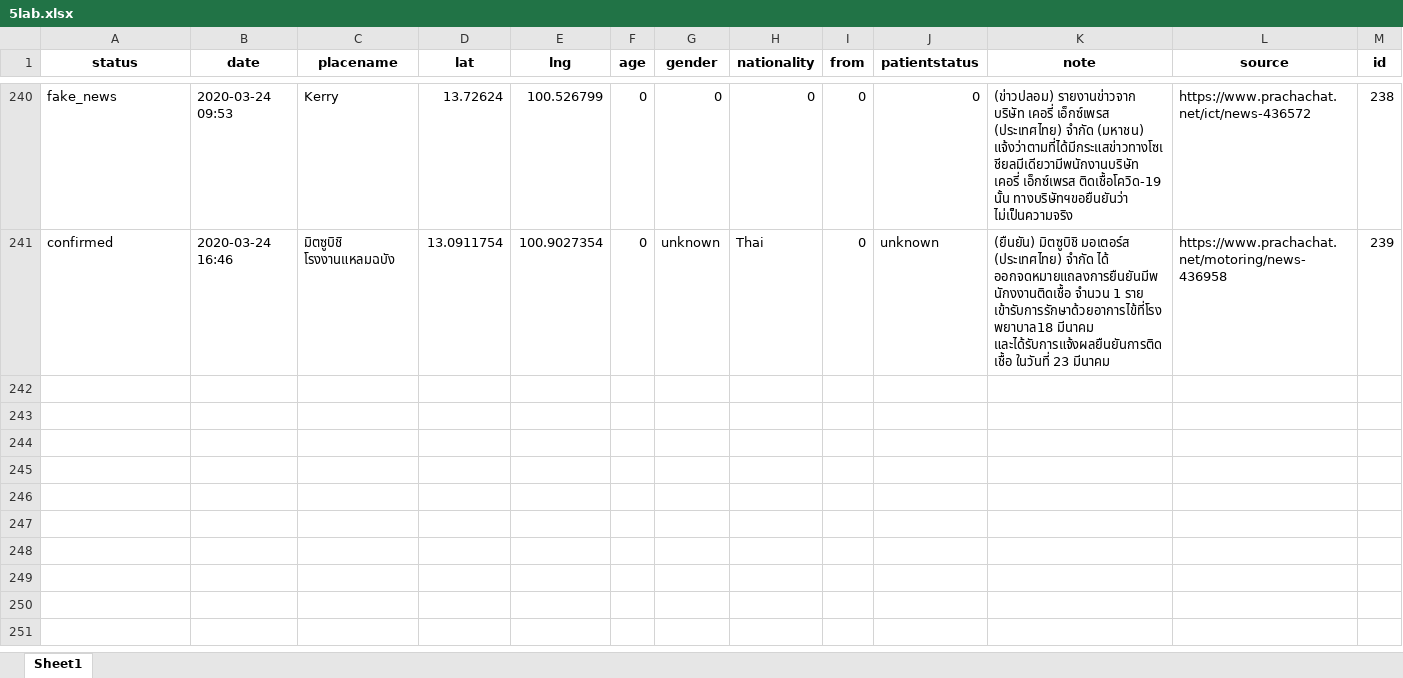
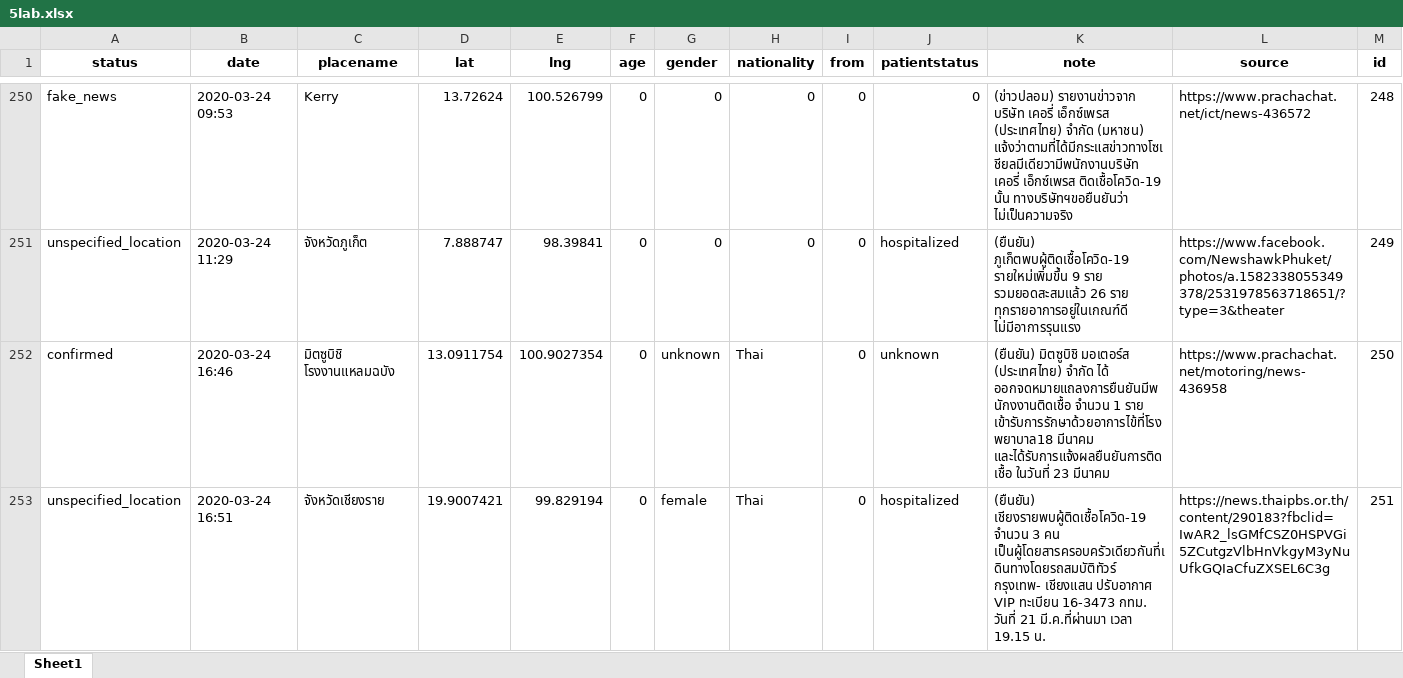
Before and after one commit to COVID19-TCDG/datasets, an Excel workbook: datasets/5lab.xlsx, sheet Sheet1, drawn as a sheet; only a part is shown, gaps mark what is left out; values as stored, in another font and other column widths than the file's, no borders; addresses are those after the commit; the diff covers the shown part only; the diff names each change by its address in the sheet, - before the commit and + after, or states it on an @@ line.

```diff
--- a/datasets/5lab.xlsx (sheet Sheet1)
+++ b/datasets/5lab.xlsx (sheet Sheet1)
-M250 (id): 238
+M250 (id): 248
+row 251: unspecified_location | 2020-03-24 11:29 | จังหวัดภูเก็ต | 7.888747 | 98.39841 | 0 | 0 | 0 | 0 | hospitalized | (ยืนยัน) ภูเก็ตพบผู้ติดเชื้อโควิด-19 รายใหม่เพิ่มขึ้น 9 ราย รวมยอดสะสมแล้ว 26 ราย ทุกรายอาการอยู่ในเกณฑ์ดี ไม่มีอาการรุนแรง | https://www.facebook.com/NewshawkPhuket/photos/a.1582338055349378/2531978563718651/?type=3&theater | 249
-M252 (id): 239
+M252 (id): 250
+row 253: unspecified_location | 2020-03-24 16:51 | จังหวัดเชียงราย | 19.9007421 | 99.829194 | 0 | female | Thai | 0 | hospitalized | (ยืนยัน) เชียงรายพบผู้ติดเชื้อโควิด-19 จำนวน 3 คน เป็นผู้โดยสารครอบครัวเดียวกันที่เดินทางโดยรถสมบัติทัวร์ กรุงเทพ- เชียงแสน ปรับอากาศ VIP ทะเบียน 16-3473 กทม. วันที่ 21 มี.ค.ที่ผ่านมา เวลา 19.15 น. | https://news.thaipbs.or.th/content/290183?fbclid=IwAR2_lsGMfCSZ0HSPVGi5ZCutgzVlbHnVkgyM3yNuUfkGQIaCfuZXSEL6C3g | 251
```
Also changed, not shown: 13 added rows and 55 edited cells elsewhere in this sheet, 2 other files.
